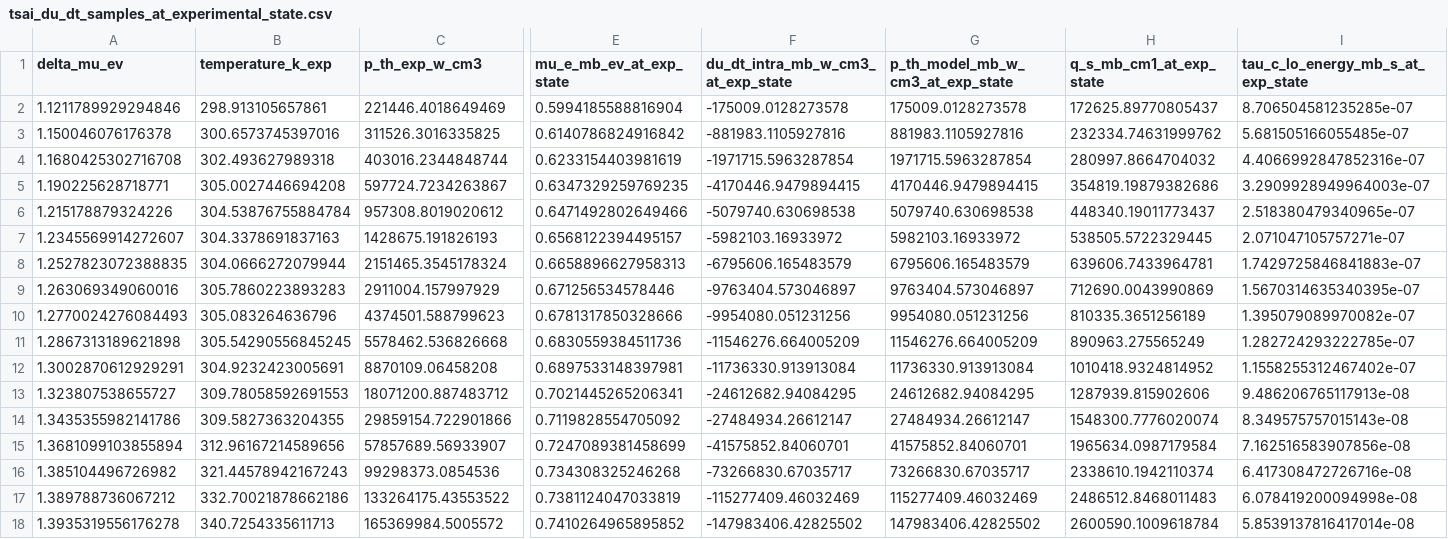
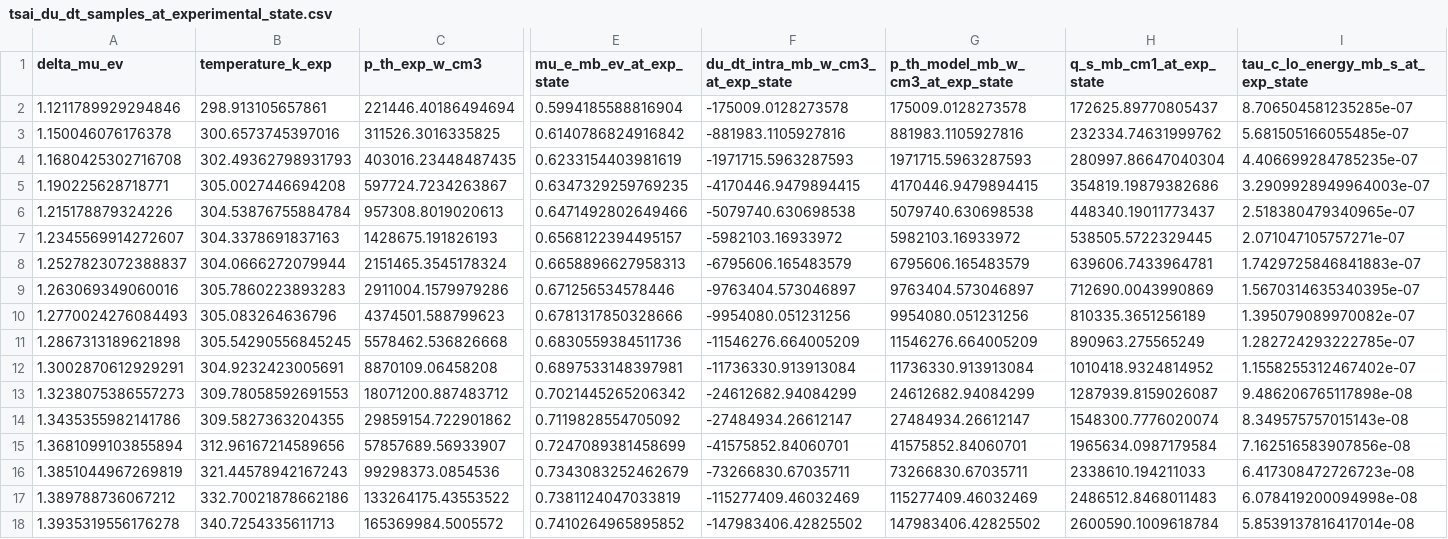
Before and after one commit to louis-yucchetti/Hot-Carrier-Solar-Cells, a CSV file: outputs/tsai_du_dt_samples_at_experimental_state.csv, drawn as a sheet; only a part is shown, gaps mark what is left out; removed rows and columns are numbered as before the commit, all else as after; rows hold the shown columns only; the diff covers the shown part only; the diff names each change by its address in the sheet, - before the commit and + after, or states it on an @@ line.

```diff
--- a/outputs/tsai_du_dt_samples_at_experimental_state.csv
+++ b/outputs/tsai_du_dt_samples_at_experimental_state.csv
-C2 (p_th_exp_w_cm3): 221446.4018649469
+C2 (p_th_exp_w_cm3): 221446.40186494694
-B4 (temperature_k_exp): 302.493627989318
+B4 (temperature_k_exp): 302.49362798931793
-C4 (p_th_exp_w_cm3): 403016.2344848744
+C4 (p_th_exp_w_cm3): 403016.23448487435
-F4: -1971715.5963287854
+F4: -1971715.5963287593
-G4 (p_th_model_mb_w_cm3_at_exp_state): 1971715.5963287854
+G4 (p_th_model_mb_w_cm3_at_exp_state): 1971715.5963287593
-H4 (q_s_mb_cm1_at_exp_state): 280997.8664704032
+H4 (q_s_mb_cm1_at_exp_state): 280997.86647040304
-I4: 4.4066992847852316e-07
+I4: 4.406699284785235e-07
-C6 (p_th_exp_w_cm3): 957308.8019020612
+C6 (p_th_exp_w_cm3): 957308.8019020613
-row 8: 1.2527823072388835 | 304.0666272079944 | 2151465.3545178324 | 0.6658896627958313 | -6795606.165483579 | 6795606.165483579 | 639606.7433964781 | 1.7429725846841883e-07
+row 8: 1.2527823072388837 | 304.0666272079944 | 2151465.3545178324 | 0.6658896627958313 | -6795606.165483579 | 6795606.165483579 | 639606.7433964781 | 1.7429725846841883e-07
-C9 (p_th_exp_w_cm3): 2911004.157997929
+C9 (p_th_exp_w_cm3): 2911004.1579979286
-A13 (delta_mu_ev): 1.323807538655727
+A13 (delta_mu_ev): 1.3238075386557273
-E13 (mu_e_mb_ev_at_exp_state): 0.7021445265206341
+E13 (mu_e_mb_ev_at_exp_state): 0.7021445265206342
-F13: -24612682.94084295
+F13: -24612682.94084299
-G13 (p_th_model_mb_w_cm3_at_exp_state): 24612682.94084295
+G13 (p_th_model_mb_w_cm3_at_exp_state): 24612682.94084299
-H13 (q_s_mb_cm1_at_exp_state): 1287939.815902606
+H13 (q_s_mb_cm1_at_exp_state): 1287939.8159026087
-I13: 9.486206765117913e-08
+I13: 9.486206765117898e-08
-C14 (p_th_exp_w_cm3): 29859154.722901866
+C14 (p_th_exp_w_cm3): 29859154.722901862
-A16 (delta_mu_ev): 1.385104496726982
+A16 (delta_mu_ev): 1.3851044967269819
-E16 (mu_e_mb_ev_at_exp_state): 0.734308325246268
+E16 (mu_e_mb_ev_at_exp_state): 0.7343083252462679
-F16: -73266830.67035717
+F16: -73266830.67035711
-G16 (p_th_model_mb_w_cm3_at_exp_state): 73266830.67035717
+G16 (p_th_model_mb_w_cm3_at_exp_state): 73266830.67035711
-H16 (q_s_mb_cm1_at_exp_state): 2338610.1942110374
+H16 (q_s_mb_cm1_at_exp_state): 2338610.194211033
-I16: 6.417308472726716e-08
+I16: 6.417308472726723e-08
```
Also changed, not shown: 21 edited cells elsewhere in this file, outputs/tsai_temperature_comparison.csv, 26 other files.
